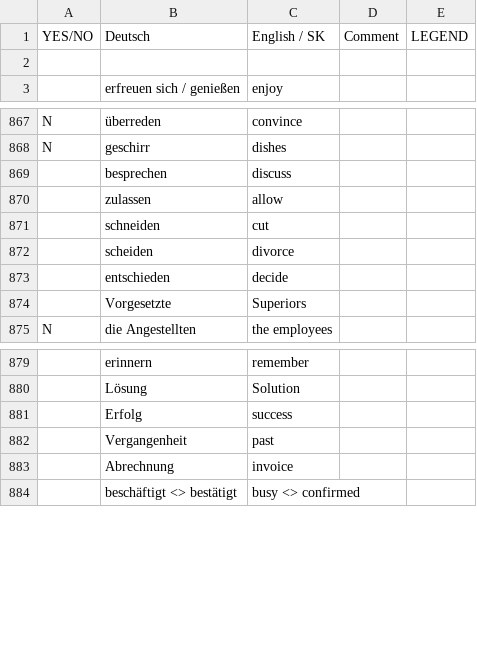
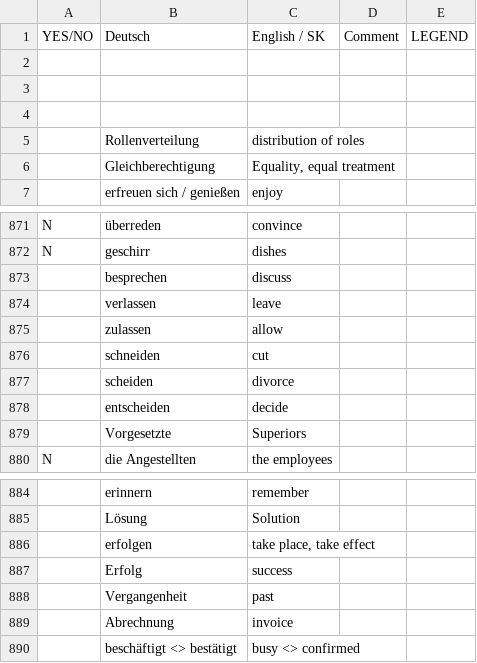
Before and after one commit to mickclemens-alt/Wortschatz-feed, a CSV file: wortschatz.csv, drawn as a sheet; only a part is shown, gaps mark what is left out.

```diff
--- a/wortschatz.csv
+++ b/wortschatz.csv
@@ -2,2 +2,6 @@ YES/NO,Deutsch,English / SK,Comment,LEGEND
 ,,,,
+,,,,
+,,,,
+,Rollenverteilung,distribution of roles,,
+,Gleichberechtigung ,"Equality, equal treatment",,
 ,erfreuen sich / genießen,enjoy,,
@@ -885,2 +889,3 @@ N,geschirr,dishes,,
 ,besprechen,discuss,,
+,verlassen,leave,,
 ,zulassen,allow,,
@@ -888,3 +893,3 @@ N,geschirr,dishes,,
 ,scheiden,divorce,,
-,entschieden,decide,,
+,entscheiden,decide,,
 ,Vorgesetzte,Superiors,,
@@ -896,2 +901,3 @@ N,die Angestellten,the employees,,
 ,Lösung,Solution,,
+,erfolgen,"take place, take effect",,
 ,Erfolg,success,,
```
